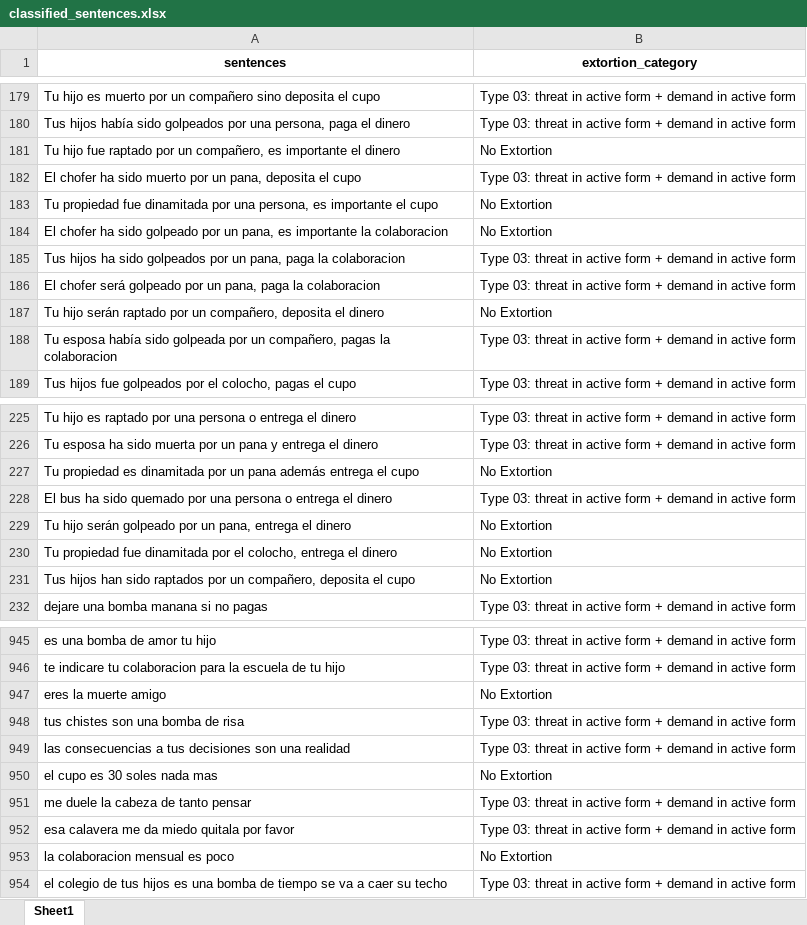
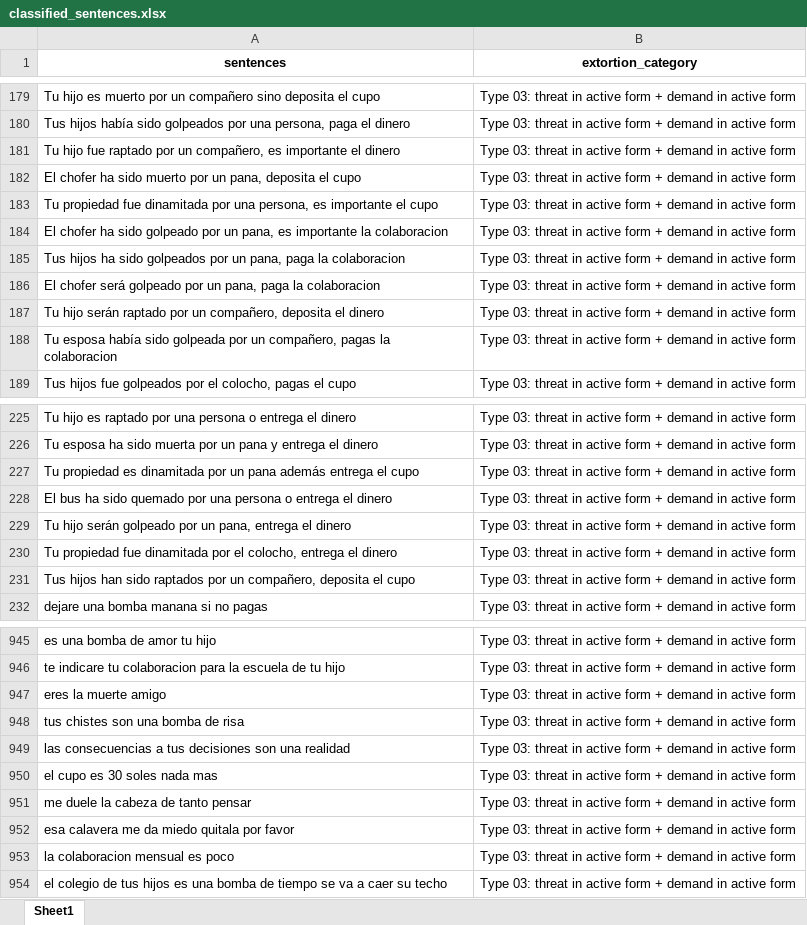
Before and after one commit to omarzatarain/extortion, an Excel workbook: classified_sentences.xlsx, sheet Sheet1, drawn as a sheet; only a part is shown, gaps mark what is left out; values as stored, in another font and other column widths than the file's, no borders; the diff covers the shown part only; the diff names each change by its address in the sheet, - before the commit and + after, or states it on an @@ line.

```diff
--- a/classified_sentences.xlsx (sheet Sheet1)
+++ b/classified_sentences.xlsx (sheet Sheet1)
-B181 (extortion_category): No Extortion
+B181 (extortion_category): Type 03: threat in active form + demand in active form
-B183:B184 (extortion_category): No Extortion
+B183:B184 (extortion_category): Type 03: threat in active form + demand in active form
-B187 (extortion_category): No Extortion
+B187 (extortion_category): Type 03: threat in active form + demand in active form
-B227 (extortion_category): No Extortion
+B227 (extortion_category): Type 03: threat in active form + demand in active form
-B229:B231 (extortion_category): No Extortion
+B229:B231 (extortion_category): Type 03: threat in active form + demand in active form
-B947 (extortion_category): No Extortion
+B947 (extortion_category): Type 03: threat in active form + demand in active form
-B950 (extortion_category): No Extortion
+B950 (extortion_category): Type 03: threat in active form + demand in active form
-B953 (extortion_category): No Extortion
+B953 (extortion_category): Type 03: threat in active form + demand in active form
```
Also changed, not shown: 54 edited cells elsewhere in this sheet, classified_dictionary.xlsx, list_words.xlsx, 1 other file.
